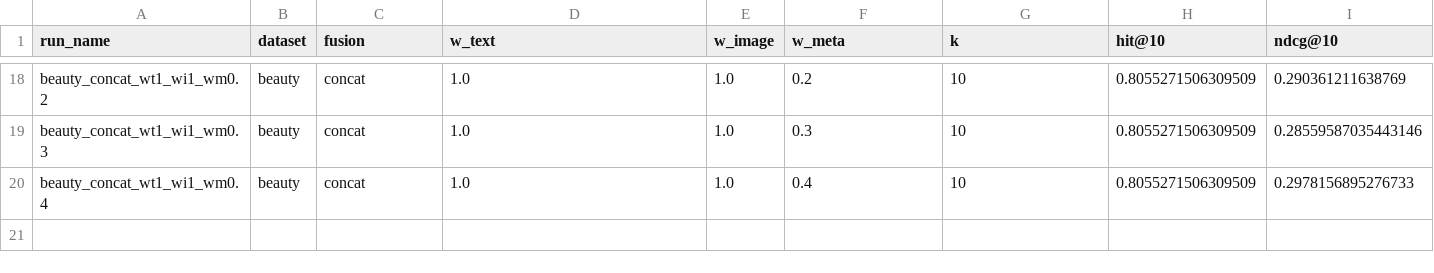
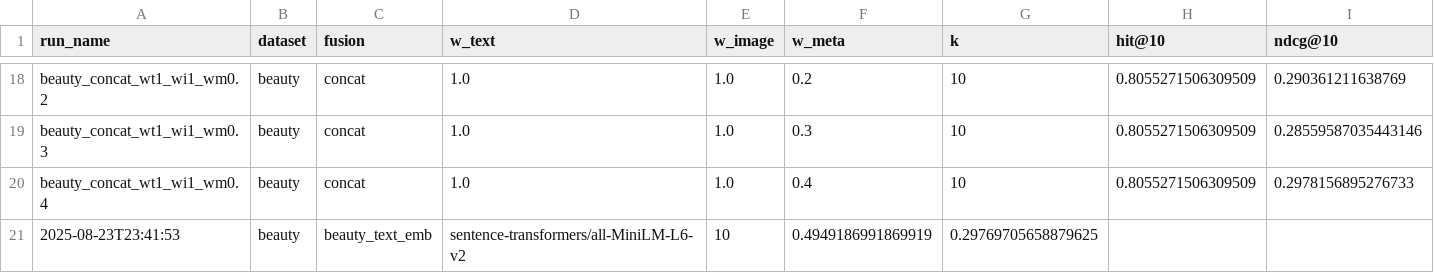
Before and after one commit to MayankChoudhary76/MMR-Agentic-CoVE, a CSV file: logs/metrics.csv, drawn as a sheet; only a part is shown, gaps mark what is left out.

```diff
--- a/logs/metrics.csv
+++ b/logs/metrics.csv
@@ -20 +20,2 @@ beauty_concat_wt1_wi1_wm0.3,beauty,concat,1.0,1.0,0.3,10,0.8055271506309509,0.28
 beauty_concat_wt1_wi1_wm0.4,beauty,concat,1.0,1.0,0.4,10,0.8055271506309509,0.2978156895276733
+2025-08-23T23:41:53,beauty,beauty_text_emb,sentence-transformers/all-MiniLM-L6-v2,10,0.4949186991869919,0.29769705658879625,
```
Also changed, not shown: 38 other files.
